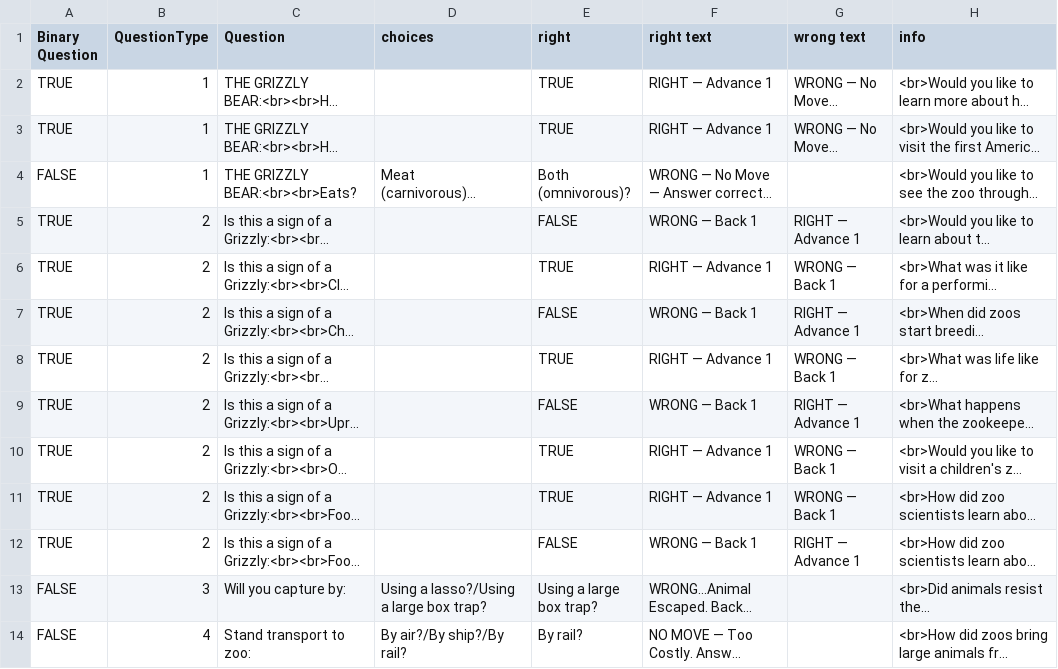
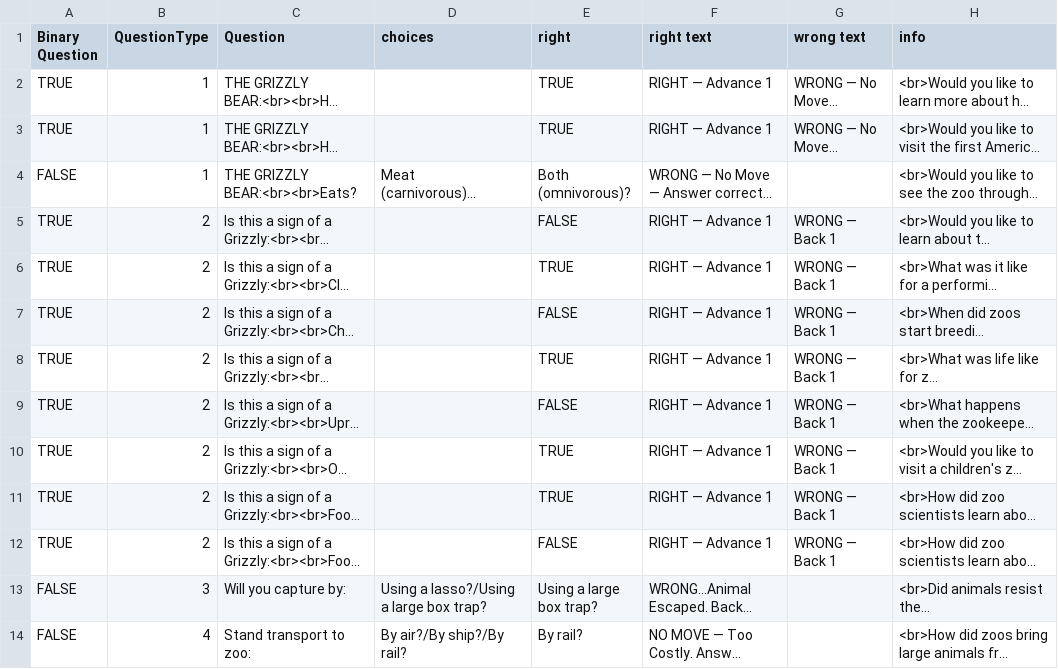
Before and after one commit to digitalutsc/ZooParade, a CSV file: Resources/CSV/Grizzly.csv, drawn as a sheet; long unchanged cells end in …; the diff names each change by its address in the sheet, - before the commit and + after, or states it on an @@ line.

Commit message:
update right and wrong text

```diff
--- a/Resources/CSV/Grizzly.csv
+++ b/Resources/CSV/Grizzly.csv
-F5 (right text): WRONG — Back 1
+F5 (right text): RIGHT — Advance 1
-G5 (wrong text): RIGHT — Advance 1
+G5 (wrong text): WRONG — Back 1
-F7 (right text): WRONG — Back 1
+F7 (right text): RIGHT — Advance 1
-G7 (wrong text): RIGHT — Advance 1
+G7 (wrong text): WRONG — Back 1
-F9 (right text): WRONG — Back 1
+F9 (right text): RIGHT — Advance 1
-G9 (wrong text): RIGHT — Advance 1
+G9 (wrong text): WRONG — Back 1
-F12 (right text): WRONG — Back 1
+F12 (right text): RIGHT — Advance 1
-G12 (wrong text): RIGHT — Advance 1
+G12 (wrong text): WRONG — Back 1
```
